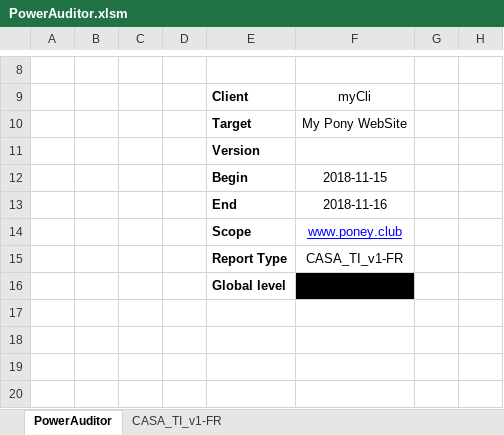
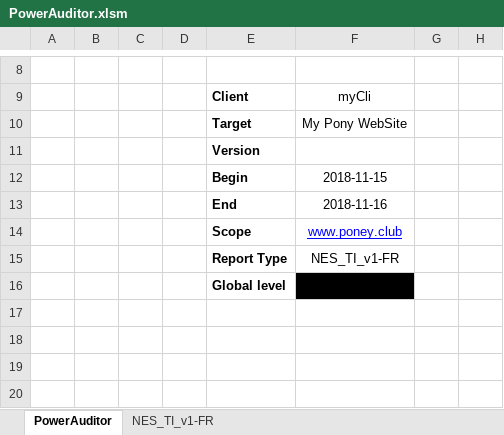
Before and after one commit to 1mm0rt41PC/PowerAuditor, an Excel workbook: dev/PowerAuditor.xlsm, sheet PowerAuditor, drawn as a sheet; only a part is shown, gaps mark what is left out; values as stored, in another font and other column widths than the file's, no borders; charts and pictures and table styles not drawn; the diff names each change by its address in the sheet, - before the commit and + after, or states it on an @@ line.

```diff
--- a/dev/PowerAuditor.xlsm (sheet PowerAuditor)
+++ b/dev/PowerAuditor.xlsm (sheet PowerAuditor)
-sheet tab: CASA_TI_v1-FR
+sheet tab: NES_TI_v1-FR
-F15 (myCli): CASA_TI_v1-FR
+F15 (myCli): NES_TI_v1-FR
```
Also changed, not shown: hidden cells, PowerAuditor_last.xlsm, 18 other files.
